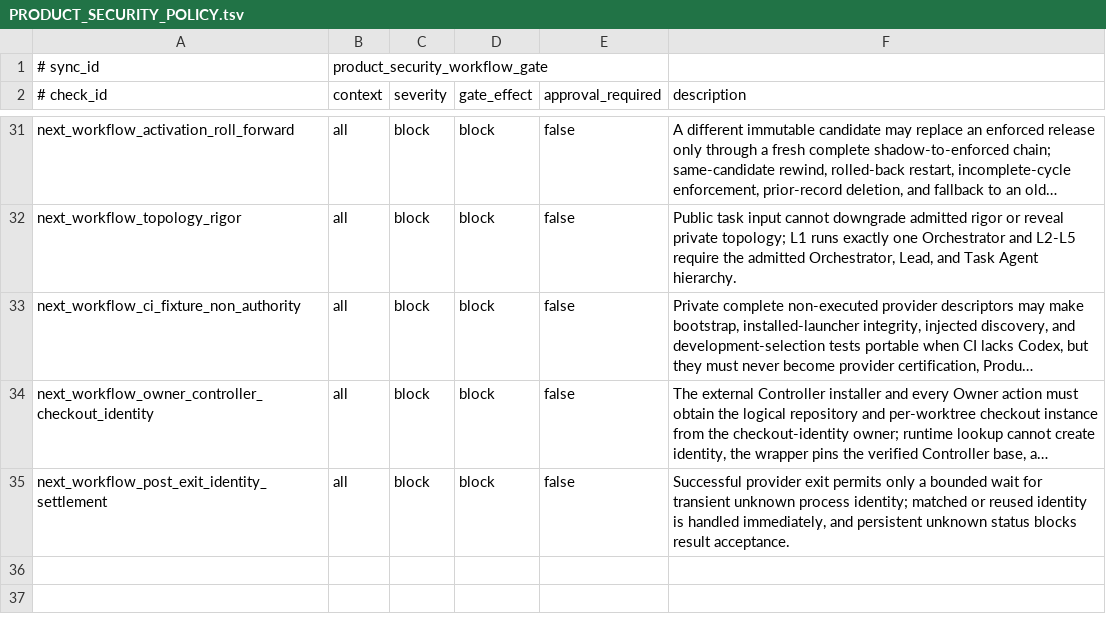
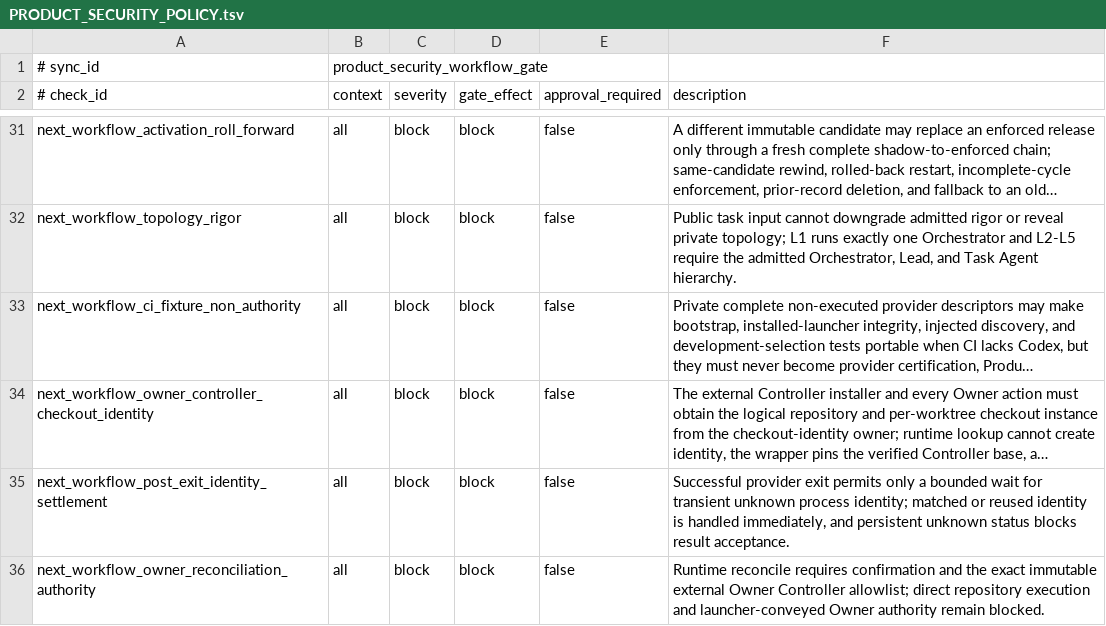
Before and after one commit to xxxMasahiro/ai-driven-development-lesson, a TSV file: docs/workflow/PRODUCT_SECURITY_POLICY.tsv, drawn as a sheet; only a part is shown, gaps mark what is left out; long unchanged cells end in …; the diff names each change by its address in the sheet, - before the commit and + after, or states it on an @@ line.

```diff
--- a/docs/workflow/PRODUCT_SECURITY_POLICY.tsv
+++ b/docs/workflow/PRODUCT_SECURITY_POLICY.tsv
+row 36: next_workflow_owner_reconciliation_authority | all | block | block | false | Runtime reconcile requires confirmation and the exact immutable external Owner Controller allowlist; direct repository execution and launcher-conveyed Owner authority remain blocked.
```
Also changed, not shown: docs/workflow/AS_BUILT_SYNC_CONTRACT.tsv, docs/workflow/DEVELOPMENT_AUTONOMY_WORKFLOW.tsv, 27 other files.
